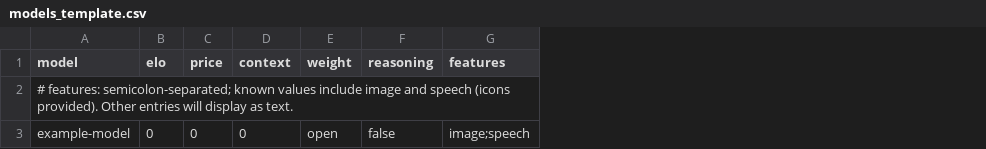
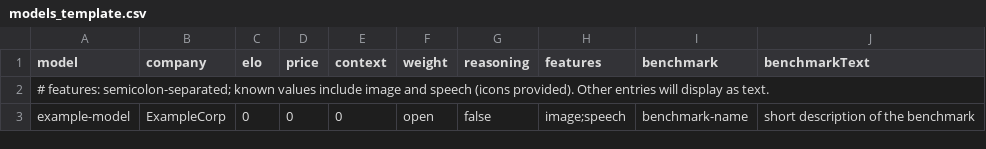
Before and after one commit to hholk/sandbox, a CSV file: data/models_template.csv, drawn as a sheet; the diff names each change by its address in the sheet, - before the commit and + after, or states it on an @@ line.

```diff
--- a/data/models_template.csv
+++ b/data/models_template.csv
+column B (company), row 3: ExampleCorp
+column I (benchmark), row 3: benchmark-name
+column J (benchmarkText), row 3: short description of the benchmark
```
Also changed, not shown: data/models.csv, 7 other files.
